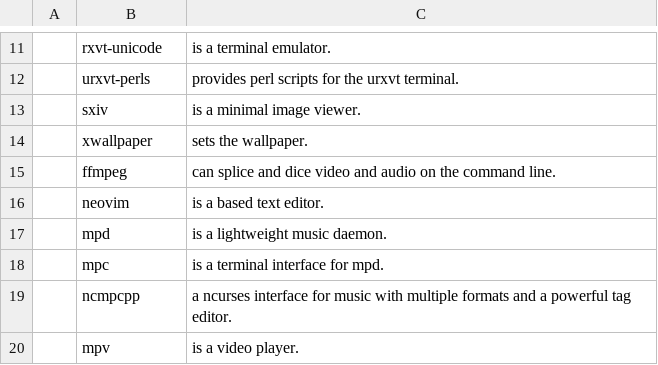
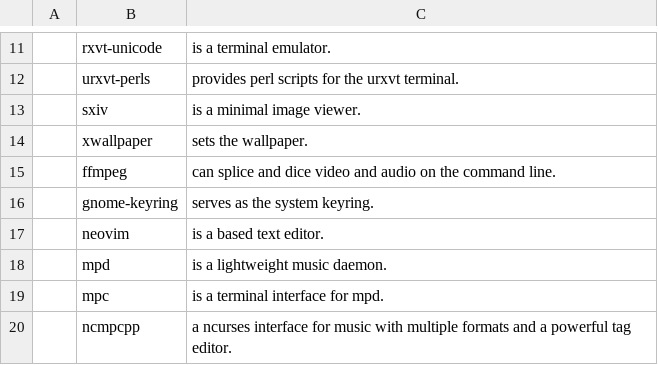
Before and after one commit to nkostin4/deploy-artix, a CSV file: progs.csv, drawn as a sheet; only a part is shown, gaps mark what is left out; the shorter side is filled out with more unchanged rows; the diff names each change by its address in the sheet, - before the commit and + after, or states it on an @@ line.

Commit message:
added system keyring

```diff
--- a/progs.csv
+++ b/progs.csv
+row 16:  | gnome-keyring | serves as the system keyring.
```
